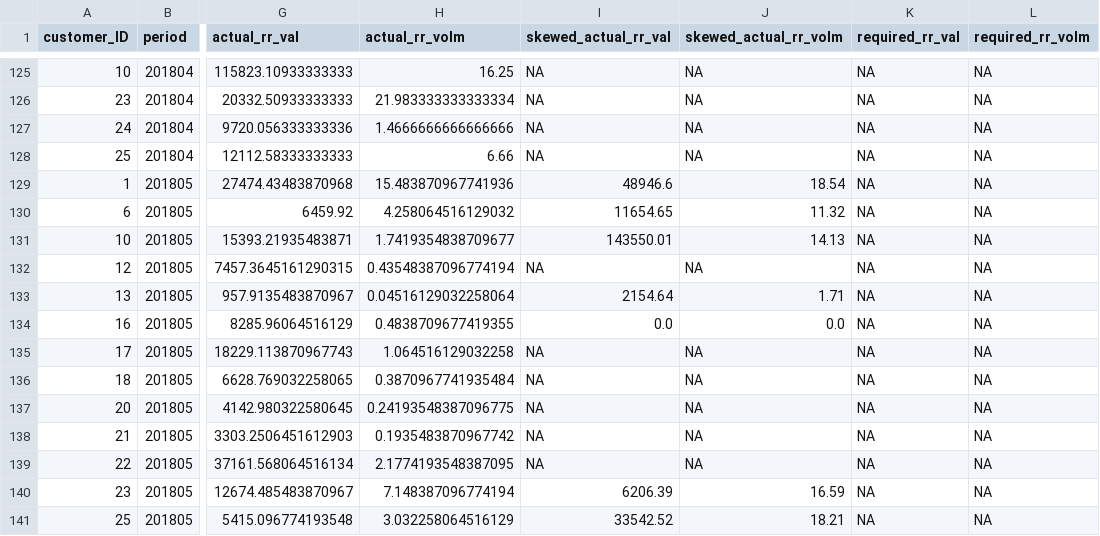
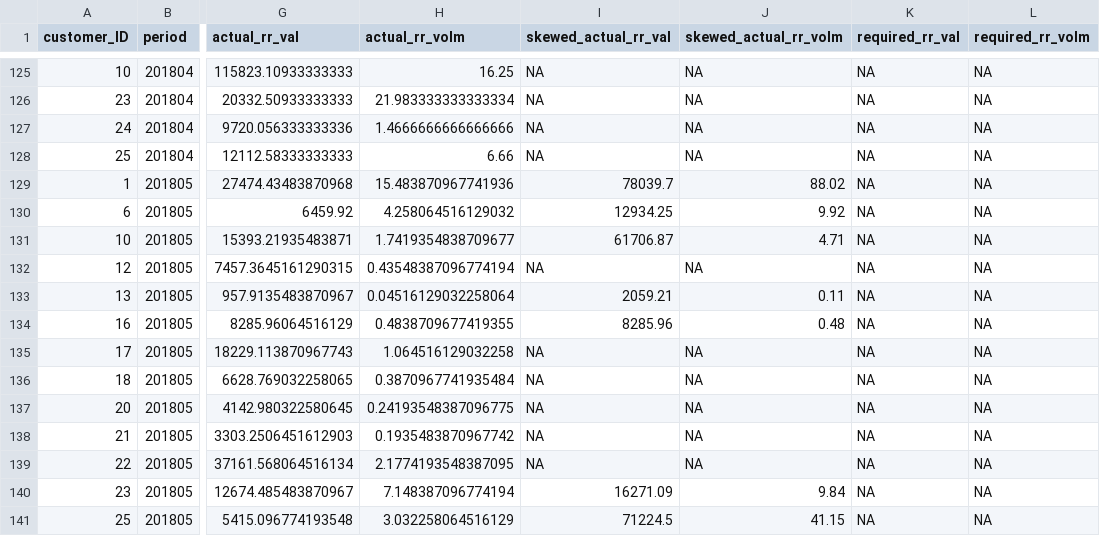
Before and after one commit to sandip-augmentedscm/mobile_app_project, a CSV file: csv_files/customer_wise_details.csv, drawn as a sheet; only a part is shown, gaps mark what is left out; the diff names each change by its address in the sheet, - before the commit and + after, or states it on an @@ line.

```diff
--- a/csv_files/customer_wise_details.csv
+++ b/csv_files/customer_wise_details.csv
-I129 (skewed_actual_rr_val): 48946.6
+I129 (skewed_actual_rr_val): 78039.7
-J129 (skewed_actual_rr_volm): 18.54
+J129 (skewed_actual_rr_volm): 88.02
-I130 (skewed_actual_rr_val): 11654.65
+I130 (skewed_actual_rr_val): 12934.25
-J130 (skewed_actual_rr_volm): 11.32
+J130 (skewed_actual_rr_volm): 9.92
-I131 (skewed_actual_rr_val): 143550.01
+I131 (skewed_actual_rr_val): 61706.87
-J131 (skewed_actual_rr_volm): 14.13
+J131 (skewed_actual_rr_volm): 4.71
-I133 (skewed_actual_rr_val): 2154.64
+I133 (skewed_actual_rr_val): 2059.21
-J133 (skewed_actual_rr_volm): 1.71
+J133 (skewed_actual_rr_volm): 0.11
-I134 (skewed_actual_rr_val): 0.0
+I134 (skewed_actual_rr_val): 8285.96
-J134 (skewed_actual_rr_volm): 0.0
+J134 (skewed_actual_rr_volm): 0.48
-I140 (skewed_actual_rr_val): 6206.39
+I140 (skewed_actual_rr_val): 16271.09
-J140 (skewed_actual_rr_volm): 16.59
+J140 (skewed_actual_rr_volm): 9.84
-I141 (skewed_actual_rr_val): 33542.52
+I141 (skewed_actual_rr_val): 71224.5
-J141 (skewed_actual_rr_volm): 18.21
+J141 (skewed_actual_rr_volm): 41.15
```
Also changed, not shown: csv_files/territory_wise_details.csv, 4 other files.
